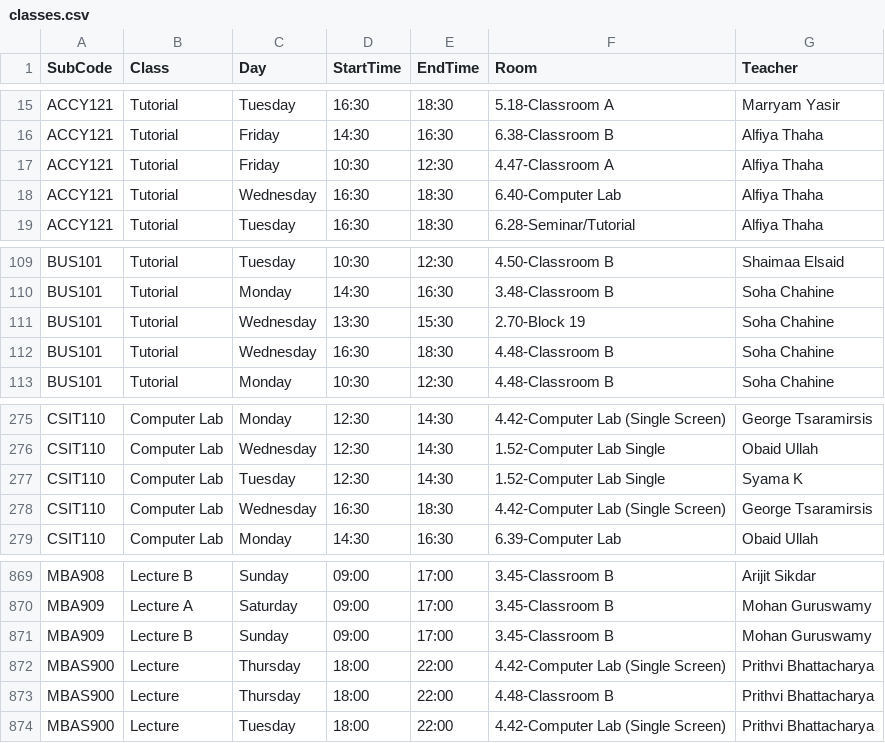
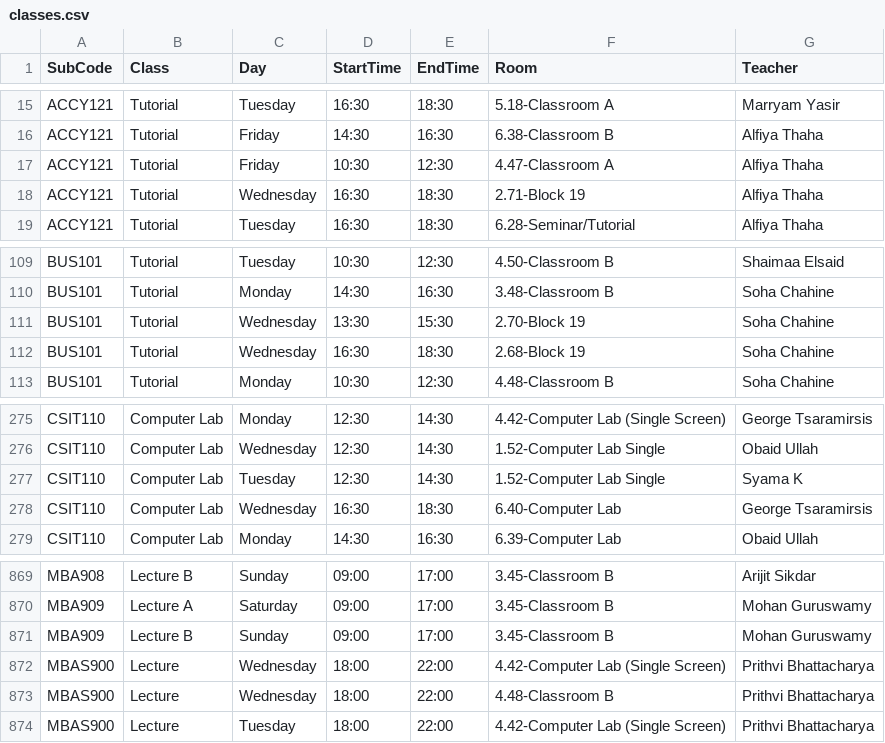
Before and after one commit to tahayparker/vacansee, a CSV file: public/classes.csv, drawn as a sheet; only a part is shown, gaps mark what is left out.

Commit message:
Update timetable CSV data [skip ci]

```diff
--- a/public/classes.csv
+++ b/public/classes.csv
@@ -17,3 +17,3 @@ ACCY121,Tutorial,Friday,14:30,16:30,6.38-Classroom B,Alfiya Thaha
 ACCY121,Tutorial,Friday,10:30,12:30,4.47-Classroom A,Alfiya Thaha
-ACCY121,Tutorial,Wednesday,16:30,18:30,6.40-Computer Lab,Alfiya Thaha
+ACCY121,Tutorial,Wednesday,16:30,18:30,2.71-Block 19,Alfiya Thaha
 ACCY121,Tutorial,Tuesday,16:30,18:30,6.28-Seminar/Tutorial,Alfiya Thaha
@@ -111,3 +111,3 @@ BUS101,Tutorial,Monday,14:30,16:30,3.48-Classroom B,Soha Chahine
 BUS101,Tutorial,Wednesday,13:30,15:30,2.70-Block 19,Soha Chahine
-BUS101,Tutorial,Wednesday,16:30,18:30,4.48-Classroom B,Soha Chahine
+BUS101,Tutorial,Wednesday,16:30,18:30,2.68-Block 19,Soha Chahine
 BUS101,Tutorial,Monday,10:30,12:30,4.48-Classroom B,Soha Chahine
@@ -277,3 +277,3 @@ CSIT110,Computer Lab,Wednesday,12:30,14:30,1.52-Computer Lab Single,Obaid Ullah
 CSIT110,Computer Lab,Tuesday,12:30,14:30,1.52-Computer Lab Single,Syama K
-CSIT110,Computer Lab,Wednesday,16:30,18:30,4.42-Computer Lab (Single Screen),George Tsaramirsis
+CSIT110,Computer Lab,Wednesday,16:30,18:30,6.40-Computer Lab,George Tsaramirsis
 CSIT110,Computer Lab,Monday,14:30,16:30,6.39-Computer Lab,Obaid Ullah
@@ -871,4 +871,4 @@ MBA909,Lecture A,Saturday,09:00,17:00,3.45-Classroom B,Mohan Guruswamy
 MBA909,Lecture B,Sunday,09:00,17:00,3.45-Classroom B,Mohan Guruswamy
-MBAS900,Lecture,Thursday,18:00,22:00,4.42-Computer Lab (Single Screen),Prithvi Bhattacharya
-MBAS900,Lecture,Thursday,18:00,22:00,4.48-Classroom B,Prithvi Bhattacharya
+MBAS900,Lecture,Wednesday,18:00,22:00,4.42-Computer Lab (Single Screen),Prithvi Bhattacharya
+MBAS900,Lecture,Wednesday,18:00,22:00,4.48-Classroom B,Prithvi Bhattacharya
 MBAS900,Lecture,Tuesday,18:00,22:00,4.42-Computer Lab (Single Screen),Prithvi Bhattacharya
```
